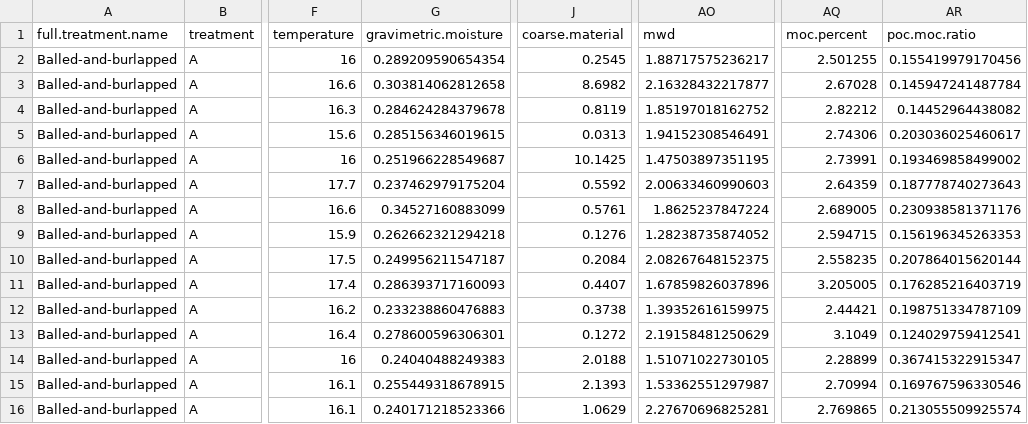
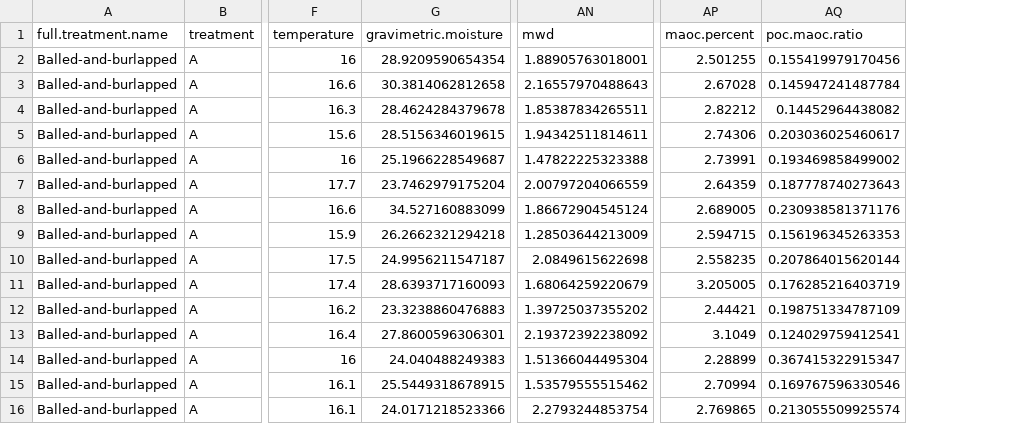
Before and after one commit to chelseamarpeterson/Floodplain-Restoration-Experiment, a CSV file: Soil_Analysis/Clean_Data/Soil_Data_by_Quadrat_June2023.csv, drawn as a sheet; only a part is shown, gaps mark what is left out; removed rows and columns are numbered as before the commit, all else as after; the diff covers the shown part only; the diff names each change by its address in the sheet, - before the commit and + after, or states it on an @@ line.

```diff
--- a/Soil_Analysis/Clean_Data/Soil_Data_by_Quadrat_June2023.csv
+++ b/Soil_Analysis/Clean_Data/Soil_Data_by_Quadrat_June2023.csv
-column J (coarse.material), rows 2-16: 0.2545 | 8.6982 | 0.8119 | 0.0313 | 10.1425 | 0.5592 | 0.5761 | 0.1276 | 0.2084 | 0.4407 | 0.3738 | 0.1272 | 2.0188 | 2.1393 | 1.0629
-AP1: moc.percent
+AP1: maoc.percent
-AQ1: poc.moc.ratio
+AQ1: poc.maoc.ratio
-G2 (gravimetric.moisture): 0.289209590654354
+G2 (gravimetric.moisture): 28.9209590654354
-AN2 (mwd): 1.88717575236217
+AN2 (mwd): 1.88905763018001
-G3 (gravimetric.moisture): 0.303814062812658
+G3 (gravimetric.moisture): 30.3814062812658
-AN3 (mwd): 2.16328432217877
+AN3 (mwd): 2.16557970488643
-G4 (gravimetric.moisture): 0.284624284379678
+G4 (gravimetric.moisture): 28.4624284379678
-AN4 (mwd): 1.85197018162752
+AN4 (mwd): 1.85387834265511
-G5 (gravimetric.moisture): 0.285156346019615
+G5 (gravimetric.moisture): 28.5156346019615
-AN5 (mwd): 1.94152308546491
+AN5 (mwd): 1.94342511814611
-G6 (gravimetric.moisture): 0.251966228549687
+G6 (gravimetric.moisture): 25.1966228549687
-AN6 (mwd): 1.47503897351195
+AN6 (mwd): 1.47822225323388
-G7 (gravimetric.moisture): 0.237462979175204
+G7 (gravimetric.moisture): 23.7462979175204
-AN7 (mwd): 2.00633460990603
+AN7 (mwd): 2.00797204066559
-G8 (gravimetric.moisture): 0.34527160883099
+G8 (gravimetric.moisture): 34.527160883099
-AN8 (mwd): 1.8625237847224
+AN8 (mwd): 1.86672904545124
-G9 (gravimetric.moisture): 0.262662321294218
+G9 (gravimetric.moisture): 26.2662321294218
-AN9 (mwd): 1.28238735874052
+AN9 (mwd): 1.28503644213009
-G10 (gravimetric.moisture): 0.249956211547187
+G10 (gravimetric.moisture): 24.9956211547187
-AN10 (mwd): 2.08267648152375
+AN10 (mwd): 2.0849615622698
-G11 (gravimetric.moisture): 0.286393717160093
+G11 (gravimetric.moisture): 28.6393717160093
-AN11 (mwd): 1.67859826037896
+AN11 (mwd): 1.68064259220679
-G12 (gravimetric.moisture): 0.233238860476883
+G12 (gravimetric.moisture): 23.3238860476883
-AN12 (mwd): 1.39352616159975
+AN12 (mwd): 1.39725037355202
-G13 (gravimetric.moisture): 0.278600596306301
+G13 (gravimetric.moisture): 27.8600596306301
-AN13 (mwd): 2.19158481250629
+AN13 (mwd): 2.19372392238092
-G14 (gravimetric.moisture): 0.24040488249383
+G14 (gravimetric.moisture): 24.040488249383
-AN14 (mwd): 1.51071022730105
+AN14 (mwd): 1.51366044495304
-G15 (gravimetric.moisture): 0.255449318678915
+G15 (gravimetric.moisture): 25.5449318678915
-AN15 (mwd): 1.53362551297987
+AN15 (mwd): 1.53579555515462
-G16 (gravimetric.moisture): 0.240171218523366
+G16 (gravimetric.moisture): 24.0171218523366
-AN16 (mwd): 2.27670696825281
+AN16 (mwd): 2.2793244853754
```
Also changed, not shown: 150 edited cells elsewhere in this file, Soil_Analysis/Posteriors/Soil_Model_Information_Criteria.csv, Soil_Analysis/Posteriors/Soil_Posterior_Intervals_ChainCount5_BRMS.csv, 22 other files.
